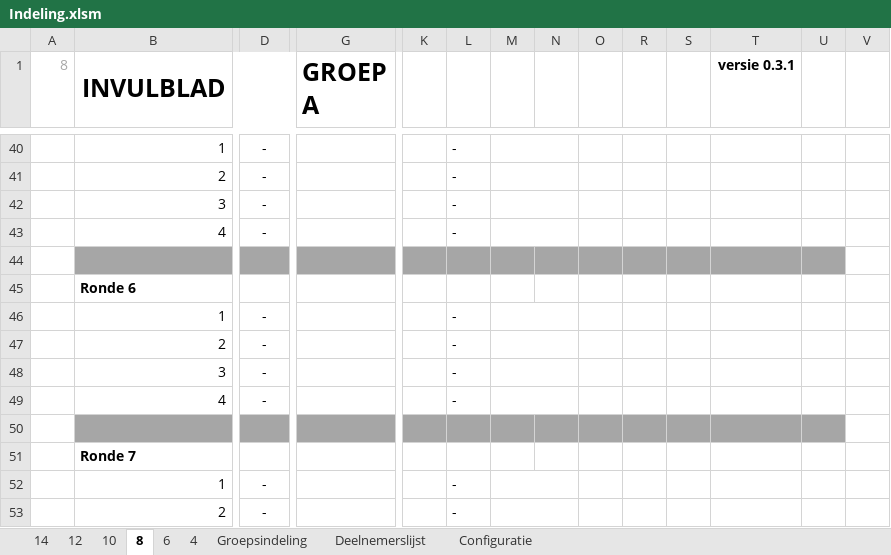
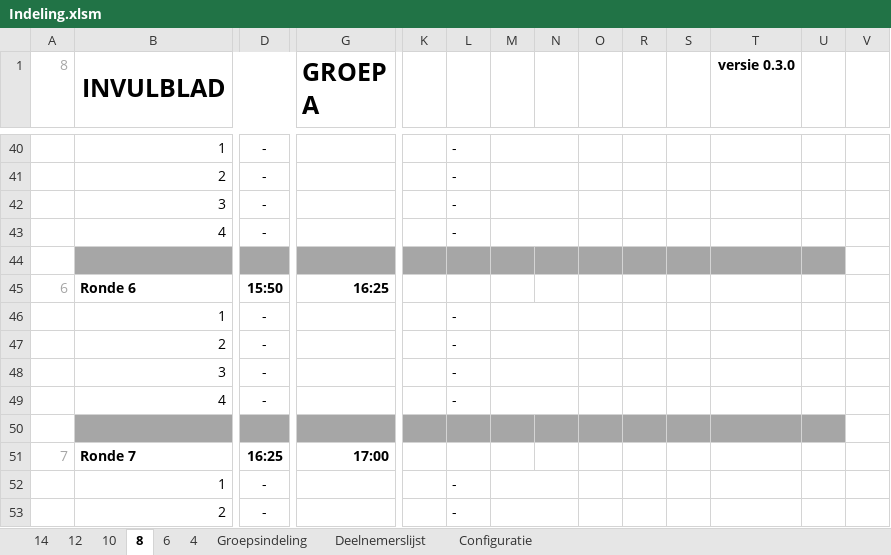
Before and after one commit to lmeulen/IJSCO_UI, an Excel workbook: IJSCO_app/Indeling.xlsm, sheet 8, drawn as a sheet; only a part is shown, gaps mark what is left out; values as stored, in another font and other column widths than the file's, no borders; conditional formats not drawn; removed rows and columns are numbered as before the commit, all else as after; rows hold the shown columns only; the diff covers the shown part only; the diff names each change by its address in the sheet, - before the commit and + after, or states it on an @@ line.

```diff
--- a/IJSCO_app/Indeling.xlsm (sheet 8)
+++ b/IJSCO_app/Indeling.xlsm (sheet 8)
-T1: versie 0.3.1
+T1: versie 0.3.0
-row 45:  | Ronde 6
+row 45: 6 | Ronde 6 | 15:50 | 16:25
-row 51:  | Ronde 7
+row 51: 7 | Ronde 7 | 16:25 | 17:00
```
Also changed, not shown: 5 added rows and 5 removed rows elsewhere in this sheet, sheet Configuratie, sheet 6, sheet 4, sheet 10, sheet 12, sheet 14, formulas that keep their value, 12 other files.
